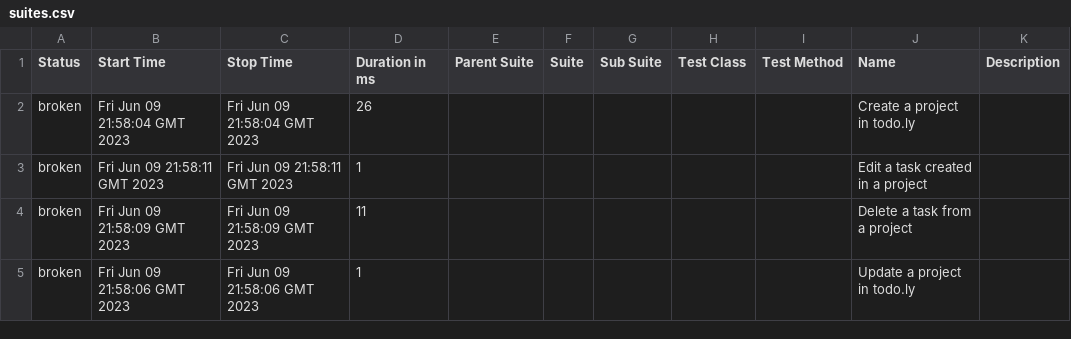
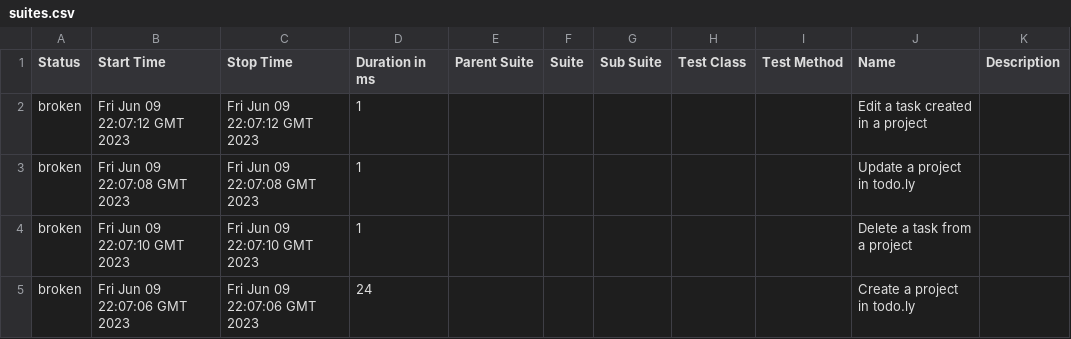
Before and after one commit to rodrigognr71/todoly_tests, a CSV file: data/suites.csv, drawn as a sheet.

```diff
--- a/data/suites.csv
+++ b/data/suites.csv
@@ -1,5 +1,5 @@
 "Status","Start Time","Stop Time","Duration in ms","Parent Suite","Suite","Sub Suite","Test Class","Test Method","Name","Description"
-"broken","Fri Jun 09 21:58:04 GMT 2023","Fri Jun 09 21:58:04 GMT 2023","26","","","","","","Create a project in todo.ly",""
-"broken","Fri Jun 09 21:58:11 GMT 2023","Fri Jun 09 21:58:11 GMT 2023","1","","","","","","Edit a task created in a project",""
-"broken","Fri Jun 09 21:58:09 GMT 2023","Fri Jun 09 21:58:09 GMT 2023","11","","","","","","Delete a task from a project",""
-"broken","Fri Jun 09 21:58:06 GMT 2023","Fri Jun 09 21:58:06 GMT 2023","1","","","","","","Update a project in todo.ly",""
+"broken","Fri Jun 09 22:07:12 GMT 2023","Fri Jun 09 22:07:12 GMT 2023","1","","","","","","Edit a task created in a project",""
+"broken","Fri Jun 09 22:07:08 GMT 2023","Fri Jun 09 22:07:08 GMT 2023","1","","","","","","Update a project in todo.ly",""
+"broken","Fri Jun 09 22:07:10 GMT 2023","Fri Jun 09 22:07:10 GMT 2023","1","","","","","","Delete a task from a project",""
+"broken","Fri Jun 09 22:07:06 GMT 2023","Fri Jun 09 22:07:06 GMT 2023","24","","","","","","Create a project in todo.ly",""
```
Also changed, not shown: 38 other files.
